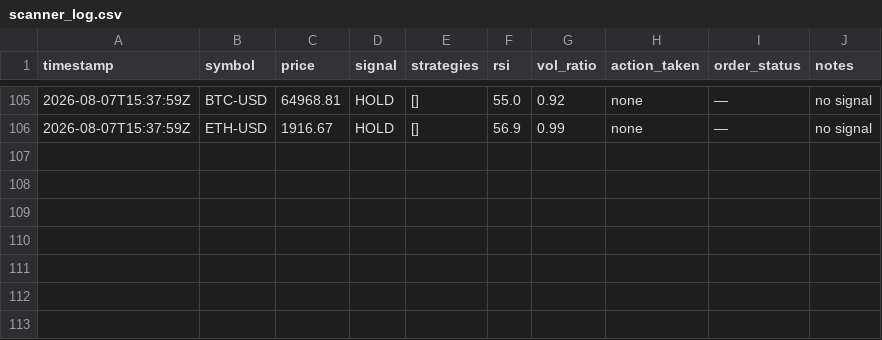
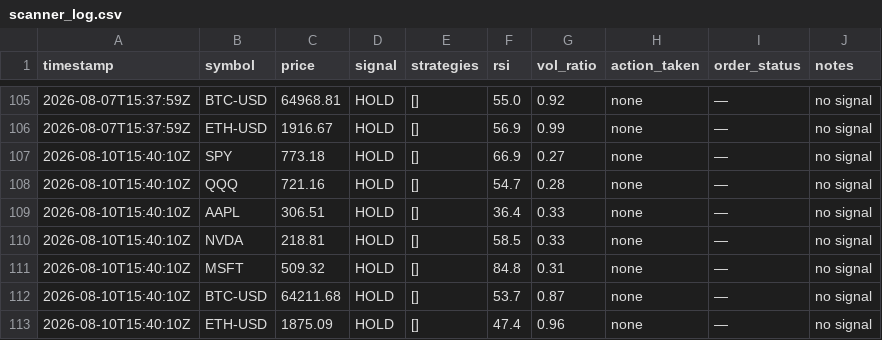
Before and after one commit to pulkit-arch/FinanceModels, a CSV file: scanner_log.csv, drawn as a sheet; only a part is shown, gaps mark what is left out.

```diff
--- a/scanner_log.csv
+++ b/scanner_log.csv
@@ -106 +106,8 @@ timestamp,symbol,price,signal,strategies,rsi,vol_ratio,action_taken,order_status
 2026-08-07T15:37:59Z,ETH-USD,1916.67,HOLD,[],56.9,0.99,none,—,no signal
+2026-08-10T15:40:10Z,SPY,773.18,HOLD,[],66.9,0.27,none,—,no signal
+2026-08-10T15:40:10Z,QQQ,721.16,HOLD,[],54.7,0.28,none,—,no signal
+2026-08-10T15:40:10Z,AAPL,306.51,HOLD,[],36.4,0.33,none,—,no signal
+2026-08-10T15:40:10Z,NVDA,218.81,HOLD,[],58.5,0.33,none,—,no signal
+2026-08-10T15:40:10Z,MSFT,509.32,HOLD,[],84.8,0.31,none,—,no signal
+2026-08-10T15:40:10Z,BTC-USD,64211.68,HOLD,[],53.7,0.87,none,—,no signal
+2026-08-10T15:40:10Z,ETH-USD,1875.09,HOLD,[],47.4,0.96,none,—,no signal
```
